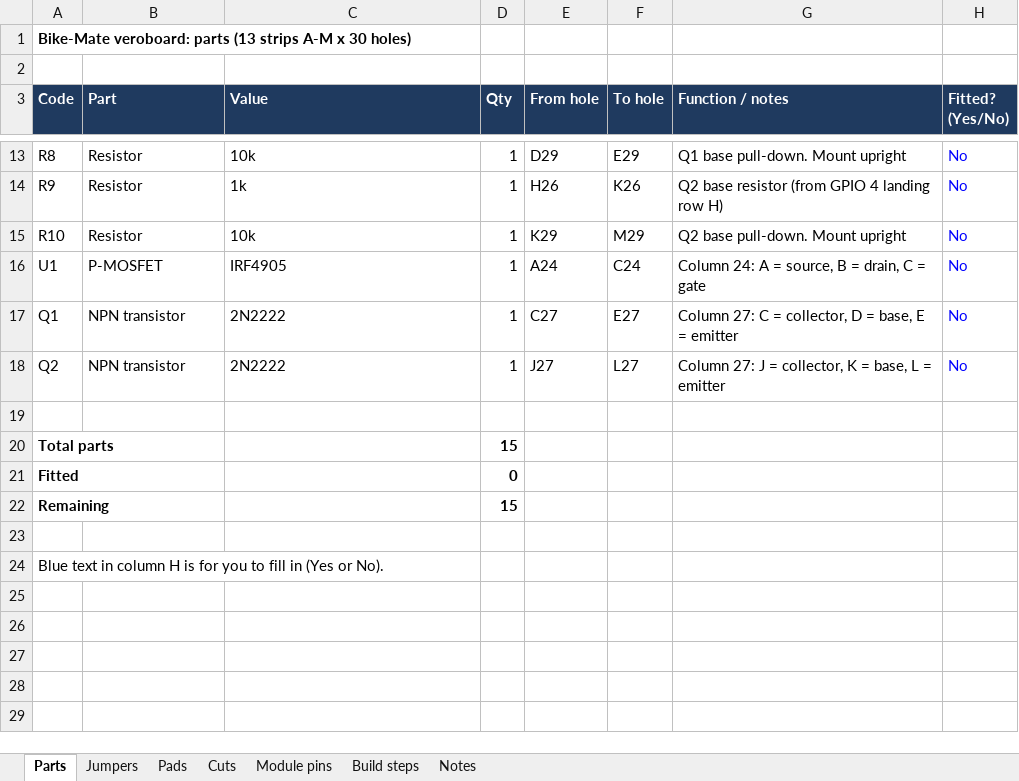
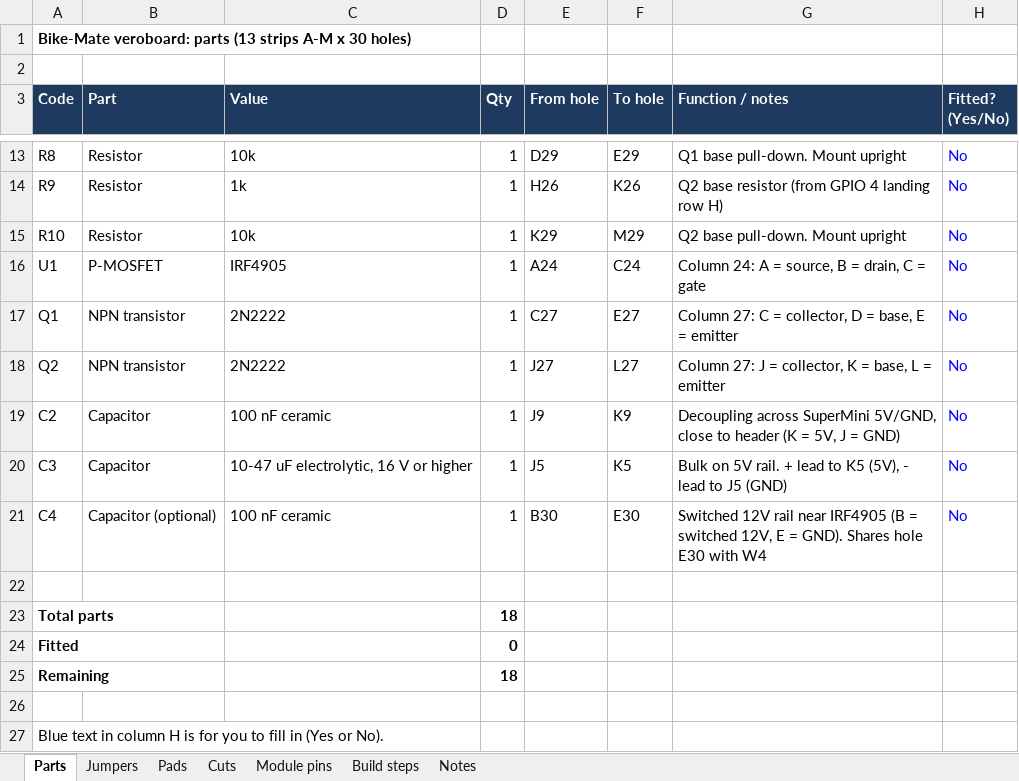
Before and after one commit to bigbadevilaussie-hue/Bike-Mate, an Excel workbook: bike_mate_veroboard.xlsx, sheet Parts, drawn as a sheet; only a part is shown, gaps mark what is left out; values as stored, in another font and other column widths than the file's, no borders; addresses are those after the commit; the diff names each change by its address in the sheet, - before the commit and + after, or states it on an @@ line.

Commit message:
V5.63 veroboard: add C2/C3/C4 decoupling caps to layout + tracker

```diff
--- a/bike_mate_veroboard.xlsx (sheet Parts)
+++ b/bike_mate_veroboard.xlsx (sheet Parts)
+row 19: C2 | Capacitor | 100 nF ceramic | 1 | J9 | K9 | Decoupling across SuperMini 5V/GND, close to header (K = 5V, J = GND) | No
+row 20: C3 | Capacitor | 10-47 uF electrolytic, 16 V or higher | 1 | J5 | K5 | Bulk on 5V rail. + lead to K5 (5V), - lead to J5 (GND) | No
+row 21: C4 | Capacitor (optional) | 100 nF ceramic | 1 | B30 | E30 | Switched 12V rail near IRF4905 (B = switched 12V, E = GND). Shares hole E30 with W4 | No
-D23 (Qty): 15
+D23 (Qty): 18
-D25 (Qty): 15
+D25 (Qty): 18
```
Also changed, not shown: sheet Notes, formulas that keep their value, 3 other files.
